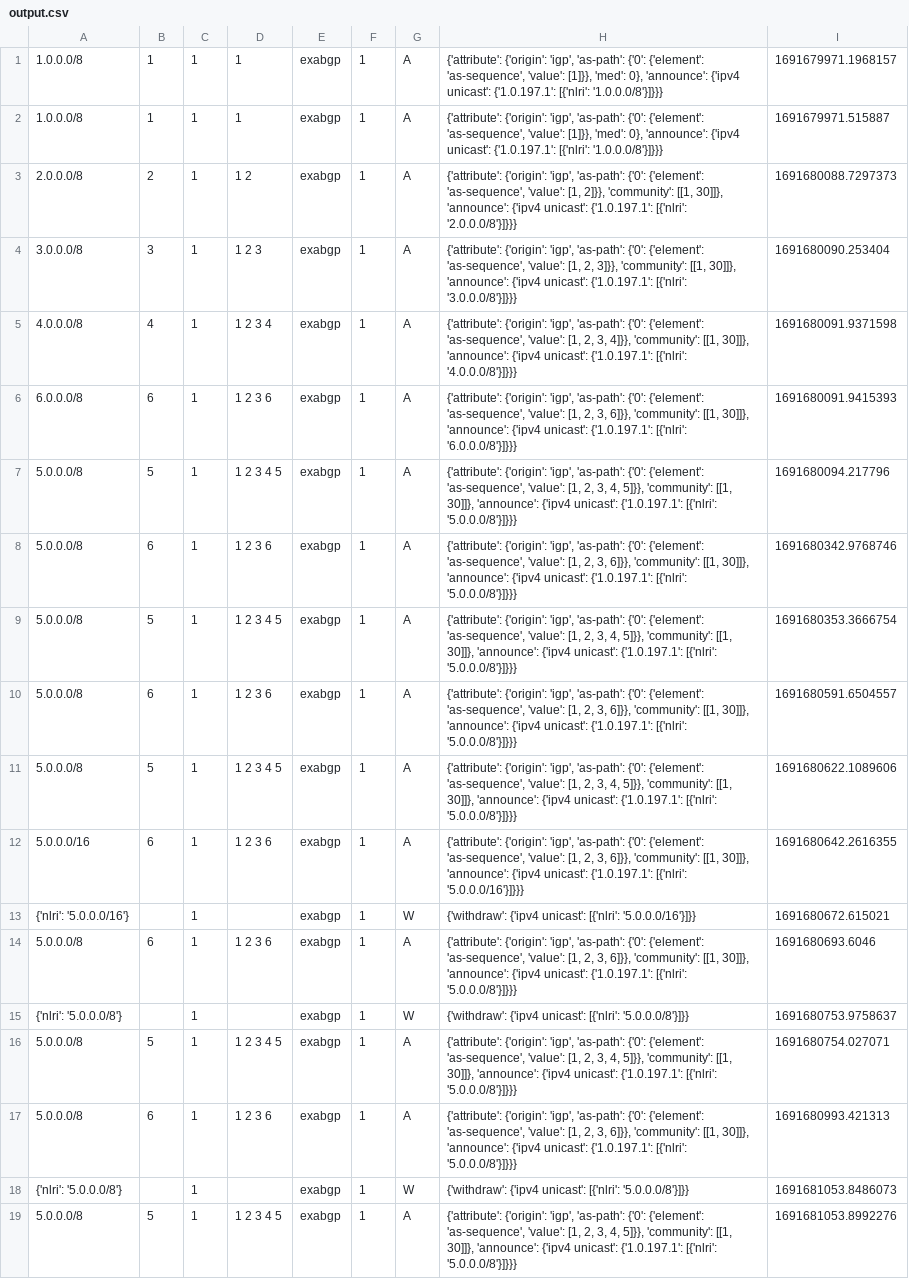
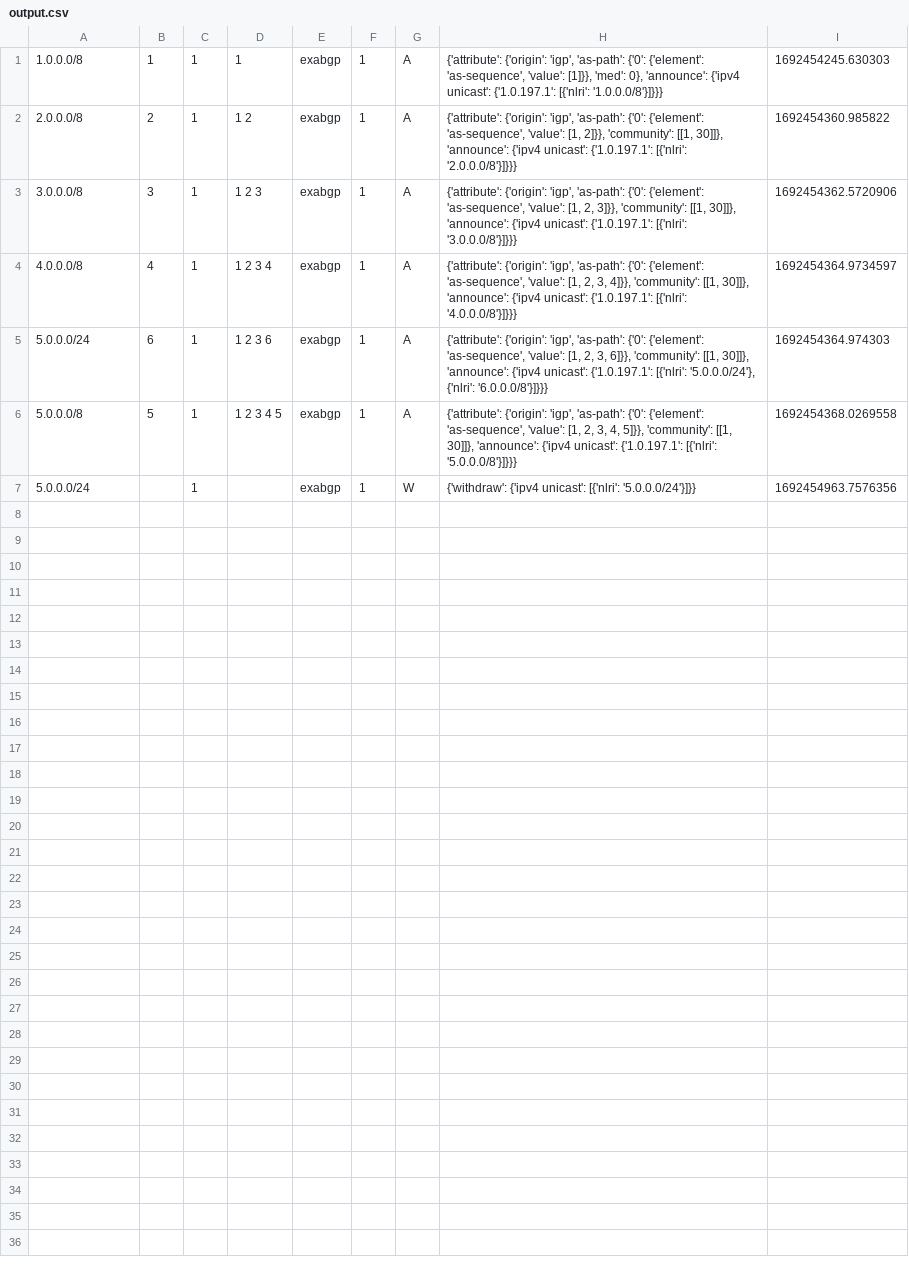
Before and after one commit to papastam/mini_internet_extention, a CSV file: platform/docker_images/exabgp_monitor/parser/output.csv, drawn as a sheet; removed rows and columns are numbered as before the commit, all else as after; the diff names each change by its address in the sheet, - before the commit and + after, or states it on an @@ line.

```diff
--- a/platform/docker_images/exabgp_monitor/parser/output.csv
+++ b/platform/docker_images/exabgp_monitor/parser/output.csv
-I1: 1691679971.1968157
+I1: 1692454245.630303
-row 2: 1.0.0.0/8 | 1 | 1 | 1 | exabgp | 1 | A | {'attribute': {'origin': 'igp', 'as-path': {'0': {'element': 'as-sequence', 'value': [1]}}, 'med': 0}, 'announce': {'ipv4 unicast': {'1.0.197.1': [{'nlri': '1.0.0.0/8'}]}}} | 1691679971.515887
-I2: 1691680088.7297373
+I2: 1692454360.985822
-I3: 1691680090.253404
+I3: 1692454362.5720906
-I4: 1691680091.9371598
+I4: 1692454364.9734597
-row 6: 6.0.0.0/8 | 6 | 1 | 1 2 3 6 | exabgp | 1 | A | {'attribute': {'origin': 'igp', 'as-path': {'0': {'element': 'as-sequence', 'value': [1, 2, 3, 6]}}, 'community': [[1, 30]]}, 'announce': {'ipv4 unicast': {'1.0.197.1': [{'nlri': '6.0.0.0/8'}]}}} | 1691680091.9415393
-row 7: 5.0.0.0/8 | 5 | 1 | 1 2 3 4 5 | exabgp | 1 | A | {'attribute': {'origin': 'igp', 'as-path': {'0': {'element': 'as-sequence', 'value': [1, 2, 3, 4, 5]}}, 'community': [[1, 30]]}, 'announce': {'ipv4 unicast': {'1.0.197.1': [{'nlri': '5.0.0.0/8'}]}}} | 1691680094.217796
-A5: 5.0.0.0/8
+A5: 5.0.0.0/24
-H5: …{'1.0.197.1': [{'nlri': '5.0.0.0/8'}]}}}
+H5: …{'1.0.197.1': [{'nlri': '5.0.0.0/24'}, {'nlri': '6.0.0.0/8'}]}}}
-I5: 1691680342.9768746
+I5: 1692454364.974303
-I6: 1691680353.3666754
+I6: 1692454368.0269558
-row 10: 5.0.0.0/8 | 6 | 1 | 1 2 3 6 | exabgp | 1 | A | {'attribute': {'origin': 'igp', 'as-path': {'0': {'element': 'as-sequence', 'value': [1, 2, 3, 6]}}, 'community': [[1, 30]]}, 'announce': {'ipv4 unicast': {'1.0.197.1': [{'nlri': '5.0.0.0/8'}]}}} | 1691680591.6504557
-row 11: 5.0.0.0/8 | 5 | 1 | 1 2 3 4 5 | exabgp | 1 | A | {'attribute': {'origin': 'igp', 'as-path': {'0': {'element': 'as-sequence', 'value': [1, 2, 3, 4, 5]}}, 'community': [[1, 30]]}, 'announce': {'ipv4 unicast': {'1.0.197.1': [{'nlri': '5.0.0.0/8'}]}}} | 1691680622.1089606
-row 12: 5.0.0.0/16 | 6 | 1 | 1 2 3 6 | exabgp | 1 | A | {'attribute': {'origin': 'igp', 'as-path': {'0': {'element': 'as-sequence', 'value': [1, 2, 3, 6]}}, 'community': [[1, 30]]}, 'announce': {'ipv4 unicast': {'1.0.197.1': [{'nlri': '5.0.0.0/16'}]}}} | 1691680642.2616355
-row 13: {'nlri': '5.0.0.0/16'} |  | 1 |  | exabgp | 1 | W | {'withdraw': {'ipv4 unicast': [{'nlri': '5.0.0.0/16'}]}} | 1691680672.615021
-row 14: 5.0.0.0/8 | 6 | 1 | 1 2 3 6 | exabgp | 1 | A | {'attribute': {'origin': 'igp', 'as-path': {'0': {'element': 'as-sequence', 'value': [1, 2, 3, 6]}}, 'community': [[1, 30]]}, 'announce': {'ipv4 unicast': {'1.0.197.1': [{'nlri': '5.0.0.0/8'}]}}} | 1691680693.6046
-A7: {'nlri': '5.0.0.0/8'}
+A7: 5.0.0.0/24
-H7: …unicast': [{'nlri': '5.0.0.0/8'}]}}
+H7: …unicast': [{'nlri': '5.0.0.0/24'}]}}
-I7: 1691680753.9758637
+I7: 1692454963.7576356
-row 16: 5.0.0.0/8 | 5 | 1 | 1 2 3 4 5 | exabgp | 1 | A | {'attribute': {'origin': 'igp', 'as-path': {'0': {'element': 'as-sequence', 'value': [1, 2, 3, 4, 5]}}, 'community': [[1, 30]]}, 'announce': {'ipv4 unicast': {'1.0.197.1': [{'nlri': '5.0.0.0/8'}]}}} | 1691680754.027071
-row 17: 5.0.0.0/8 | 6 | 1 | 1 2 3 6 | exabgp | 1 | A | {'attribute': {'origin': 'igp', 'as-path': {'0': {'element': 'as-sequence', 'value': [1, 2, 3, 6]}}, 'community': [[1, 30]]}, 'announce': {'ipv4 unicast': {'1.0.197.1': [{'nlri': '5.0.0.0/8'}]}}} | 1691680993.421313
-row 18: {'nlri': '5.0.0.0/8'} |  | 1 |  | exabgp | 1 | W | {'withdraw': {'ipv4 unicast': [{'nlri': '5.0.0.0/8'}]}} | 1691681053.8486073
-row 19: 5.0.0.0/8 | 5 | 1 | 1 2 3 4 5 | exabgp | 1 | A | {'attribute': {'origin': 'igp', 'as-path': {'0': {'element': 'as-sequence', 'value': [1, 2, 3, 4, 5]}}, 'community': [[1, 30]]}, 'announce': {'ipv4 unicast': {'1.0.197.1': [{'nlri': '5.0.0.0/8'}]}}} | 1691681053.8992276
```
Also changed, not shown: platform/mini-internet_hijacks.csv, 4 other files.
